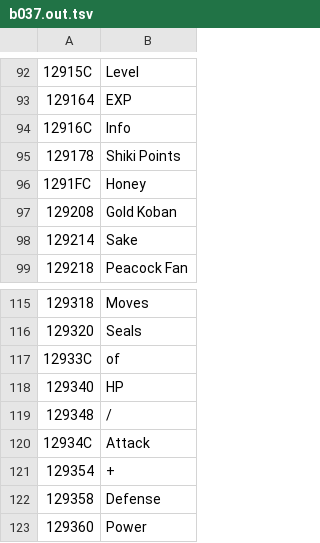
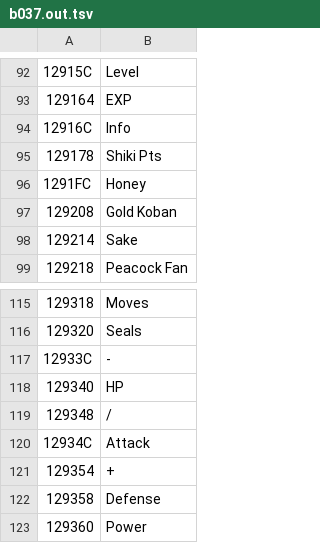
Before and after one commit to minhnhattonthat/onmyou-taisenki-zeroshiki-en, a TSV file: tl/b037.out.tsv, drawn as a sheet; only a part is shown, gaps mark what is left out.

```diff
--- a/tl/b037.out.tsv
+++ b/tl/b037.out.tsv
@@ -94,3 +94,3 @@
 12916C	Info
-129178	Shiki Points
+129178	Shiki Pts
 1291FC	Honey
@@ -116,3 +116,3 @@
 129320	Seals
-12933C	of
+12933C	-
 129340	HP
```
Also changed, not shown: tl/b036.out.tsv, 13 other files.
